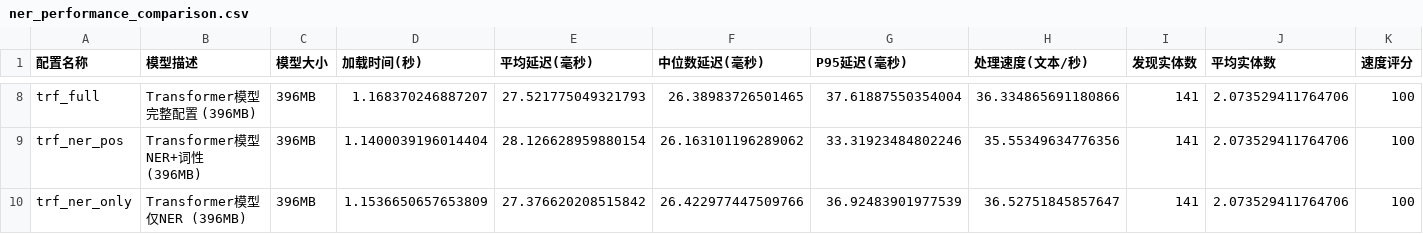
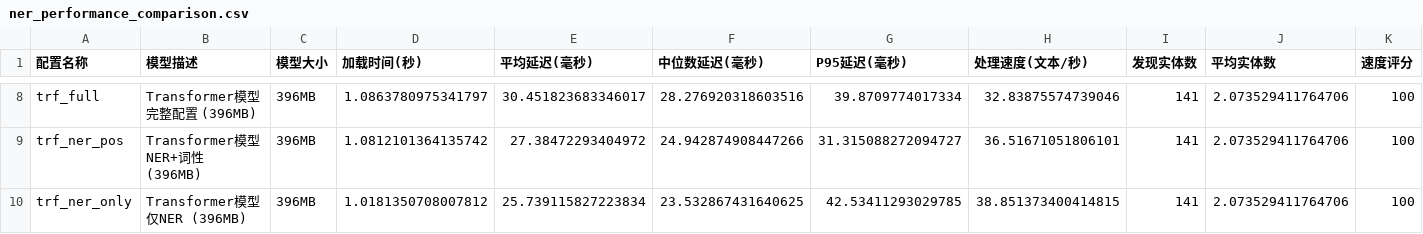
Before and after one commit to RoboRabbit666/Intelligent-DataQA, a CSV file: notebooks/ner_performance_comparison.csv, drawn as a sheet; only a part is shown, gaps mark what is left out; the diff covers the shown part only; the diff names each change by its address in the sheet, - before the commit and + after, or states it on an @@ line.

```diff
--- a/notebooks/ner_performance_comparison.csv
+++ b/notebooks/ner_performance_comparison.csv
-D8 (加载时间(秒)): 1.168370246887207
+D8 (加载时间(秒)): 1.0863780975341797
-E8 (平均延迟(毫秒)): 27.521775049321793
+E8 (平均延迟(毫秒)): 30.451823683346017
-F8 (中位数延迟(毫秒)): 26.38983726501465
+F8 (中位数延迟(毫秒)): 28.276920318603516
-G8 (P95延迟(毫秒)): 37.61887550354004
+G8 (P95延迟(毫秒)): 39.8709774017334
-H8 (处理速度(文本/秒)): 36.334865691180866
+H8 (处理速度(文本/秒)): 32.83875574739046
-D9 (加载时间(秒)): 1.1400039196014404
+D9 (加载时间(秒)): 1.0812101364135742
-E9 (平均延迟(毫秒)): 28.126628959880154
+E9 (平均延迟(毫秒)): 27.38472293404972
-F9 (中位数延迟(毫秒)): 26.163101196289062
+F9 (中位数延迟(毫秒)): 24.942874908447266
-G9 (P95延迟(毫秒)): 33.31923484802246
+G9 (P95延迟(毫秒)): 31.315088272094727
-H9 (处理速度(文本/秒)): 35.55349634776356
+H9 (处理速度(文本/秒)): 36.51671051806101
-D10 (加载时间(秒)): 1.1536650657653809
+D10 (加载时间(秒)): 1.0181350708007812
-E10 (平均延迟(毫秒)): 27.376620208515842
+E10 (平均延迟(毫秒)): 25.739115827223834
-F10 (中位数延迟(毫秒)): 26.422977447509766
+F10 (中位数延迟(毫秒)): 23.532867431640625
-G10 (P95延迟(毫秒)): 36.92483901977539
+G10 (P95延迟(毫秒)): 42.53411293029785
-H10 (处理速度(文本/秒)): 36.52751845857647
+H10 (处理速度(文本/秒)): 38.851373400414815
```
Also changed, not shown: 30 edited cells elsewhere in this file, 2 other files.
